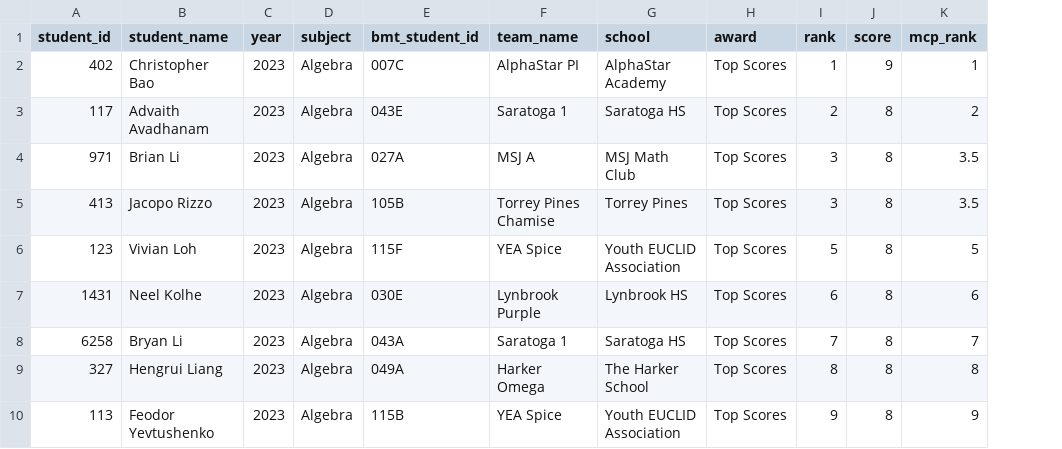
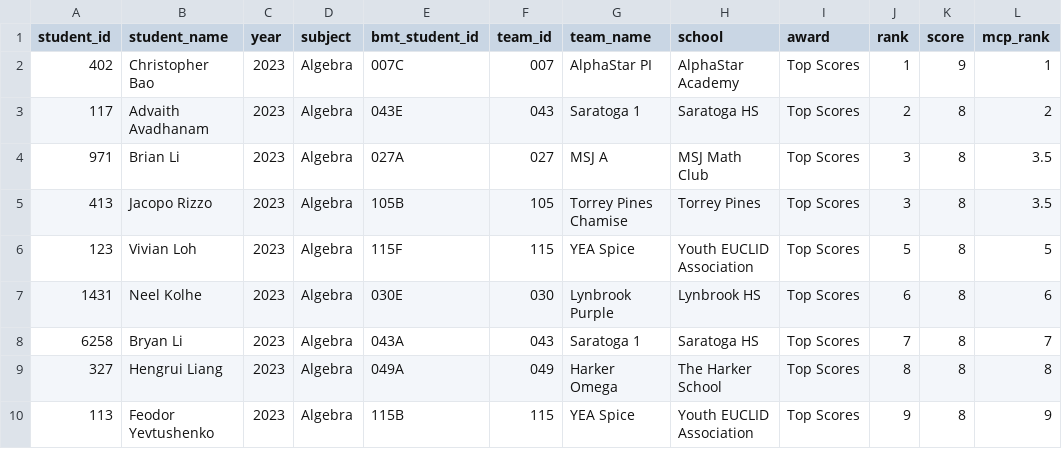
Before and after one commit to x-du/math-competition, a CSV file: database/contests/bmt-algebra/year=2023/results.csv, drawn as a sheet; only a part is shown; the diff names each change by its address in the sheet, - before the commit and + after, or states it on an @@ line.

Commit message:
Fixing BMT team IDs and contest results

```diff
--- a/database/contests/bmt-algebra/year=2023/results.csv
+++ b/database/contests/bmt-algebra/year=2023/results.csv
+column F (team_id), rows 2-10: 007 | 043 | 027 | 105 | 115 | 030 | 043 | 049 | 115
```
Also changed, not shown: database/contests/bmt-algebra/year=2025/results.csv, database/contests/bmt-discrete/year=2025/results.csv, 23 other files.
